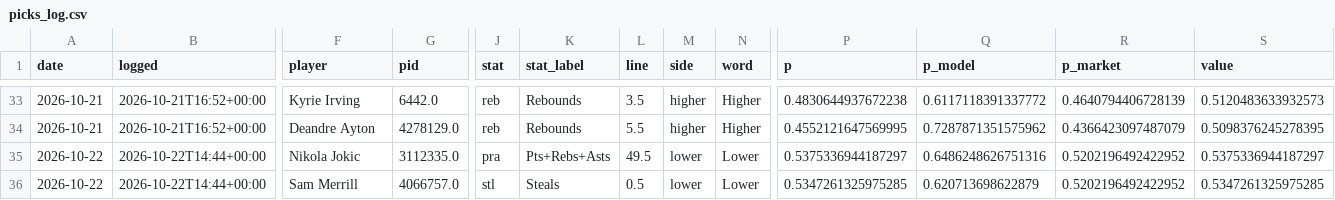
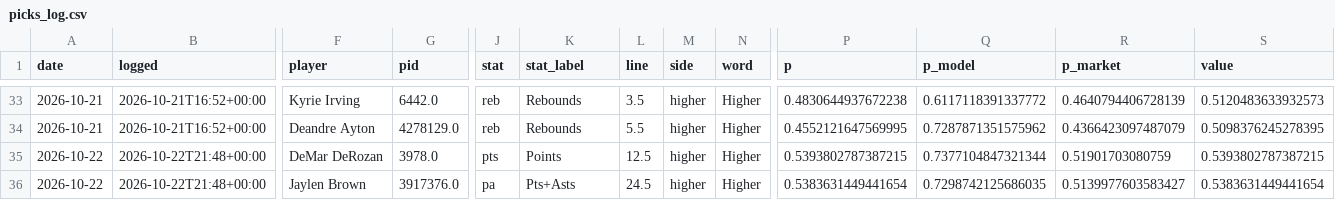
Before and after one commit to NeelW-eng/nba-model, a CSV file: data/picks_log.csv, drawn as a sheet; only a part is shown, gaps mark what is left out; the diff covers the shown part only; the diff names each change by its address in the sheet, - before the commit and + after, or states it on an @@ line.

```diff
--- a/data/picks_log.csv
+++ b/data/picks_log.csv
-B35:B36 (logged): 2026-10-22T14:44+00:00
+B35:B36 (logged): 2026-10-22T21:48+00:00
-F35 (player): Nikola Jokic
+F35 (player): DeMar DeRozan
-G35 (pid): 3112335.0
+G35 (pid): 3978.0
-J35 (stat): pra
+J35 (stat): pts
-K35 (stat_label): Pts+Rebs+Asts
+K35 (stat_label): Points
-L35 (line): 49.5
+L35 (line): 12.5
-M35:M36 (side): lower
+M35:M36 (side): higher
-N35:N36 (word): Lower
+N35:N36 (word): Higher
-P35 (p): 0.5375336944187297
+P35 (p): 0.5393802787387215
-Q35 (p_model): 0.6486248626751316
+Q35 (p_model): 0.7377104847321344
-R35 (p_market): 0.5202196492422952
+R35 (p_market): 0.51901703080759
-S35 (value): 0.5375336944187297
+S35 (value): 0.5393802787387215
-F36 (player): Sam Merrill
+F36 (player): Jaylen Brown
-G36 (pid): 4066757.0
+G36 (pid): 3917376.0
-J36 (stat): stl
+J36 (stat): pa
-K36 (stat_label): Steals
+K36 (stat_label): Pts+Asts
-L36 (line): 0.5
+L36 (line): 24.5
-P36 (p): 0.5347261325975285
+P36 (p): 0.5383631449441654
-Q36 (p_model): 0.620713698622879
+Q36 (p_model): 0.7298742125686035
-R36 (p_market): 0.5202196492422952
+R36 (p_market): 0.5139977603583427
-S36 (value): 0.5347261325975285
+S36 (value): 0.5383631449441654
```
Also changed, not shown: 1 added row, 1 removed row and 42 edited cells elsewhere in this file, 5 other files.
